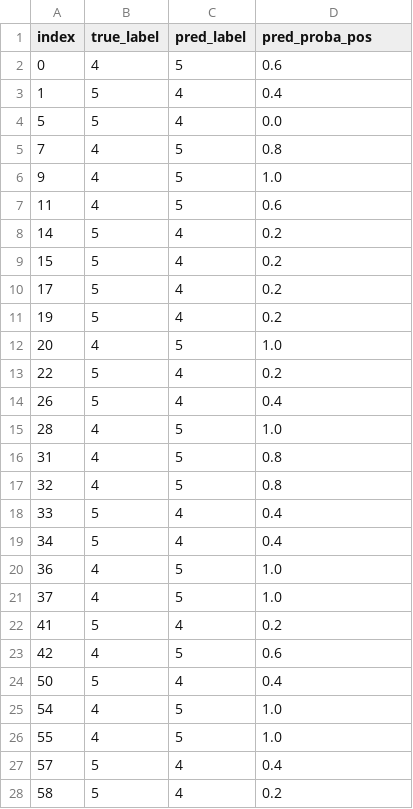
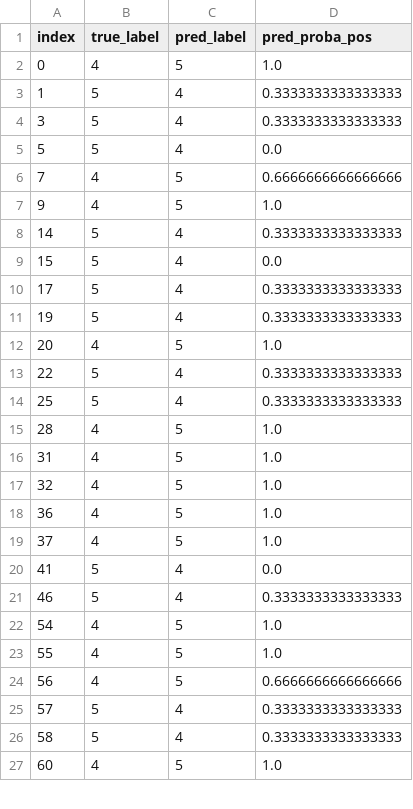
Before and after one commit to nojusta/machine-learning-labs, a CSV file: scripts/KNN/artifacts/tsne_2d/misclassified_indices.csv, drawn as a sheet; only a part is shown; the shorter side is filled out with more unchanged rows; the diff covers the shown part only.

```diff
--- a/scripts/KNN/artifacts/tsne_2d/misclassified_indices.csv
+++ b/scripts/KNN/artifacts/tsne_2d/misclassified_indices.csv
@@ -1,28 +1,26 @@
 index,true_label,pred_label,pred_proba_pos
-0,4,5,0.6
-1,5,4,0.4
+0,4,5,1.0
+1,5,4,0.3333333333333333
+3,5,4,0.3333333333333333
 5,5,4,0.0
-7,4,5,0.8
+7,4,5,0.6666666666666666
 9,4,5,1.0
-11,4,5,0.6
-14,5,4,0.2
-15,5,4,0.2
-17,5,4,0.2
-19,5,4,0.2
+14,5,4,0.3333333333333333
+15,5,4,0.0
+17,5,4,0.3333333333333333
+19,5,4,0.3333333333333333
 20,4,5,1.0
-22,5,4,0.2
-26,5,4,0.4
+22,5,4,0.3333333333333333
+25,5,4,0.3333333333333333
 28,4,5,1.0
-31,4,5,0.8
-32,4,5,0.8
-33,5,4,0.4
-34,5,4,0.4
+31,4,5,1.0
+32,4,5,1.0
 36,4,5,1.0
 37,4,5,1.0
-41,5,4,0.2
-42,4,5,0.6
-50,5,4,0.4
+41,5,4,0.0
+46,5,4,0.3333333333333333
 54,4,5,1.0
 55,4,5,1.0
-57,5,4,0.4
-58,5,4,0.2
+56,4,5,0.6666666666666666
+57,5,4,0.3333333333333333
+58,5,4,0.3333333333333333
```
Also changed, not shown: 2 added rows, 6 removed rows and 16 edited cells elsewhere in this file, scripts/KNN/artifacts/full_features/misclassified_indices.csv, scripts/KNN/artifacts/full_features/validation_metrics_per_k.csv, 24 other files.
